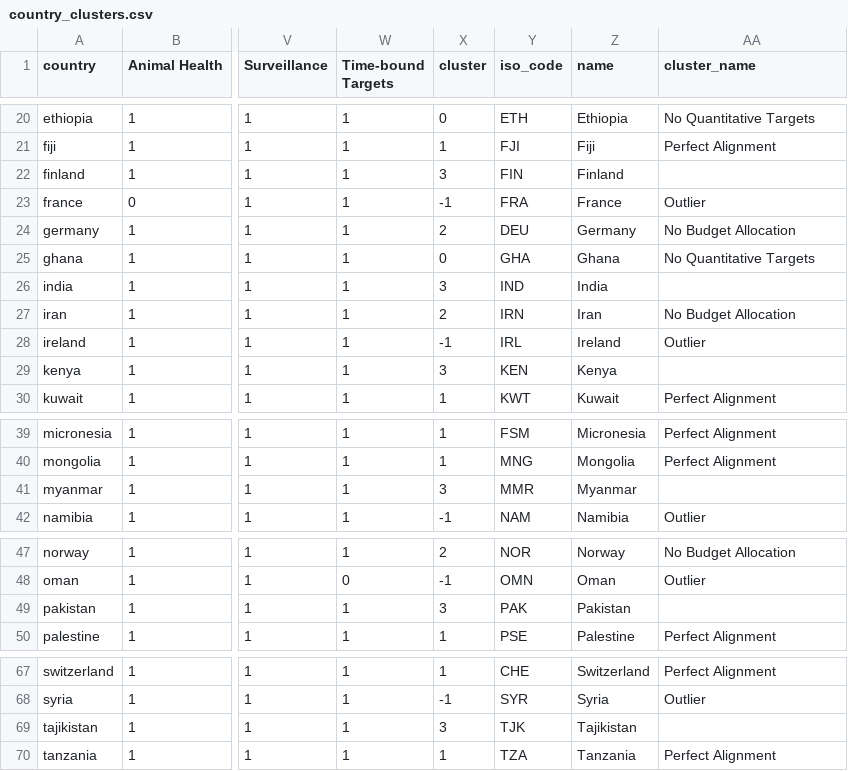
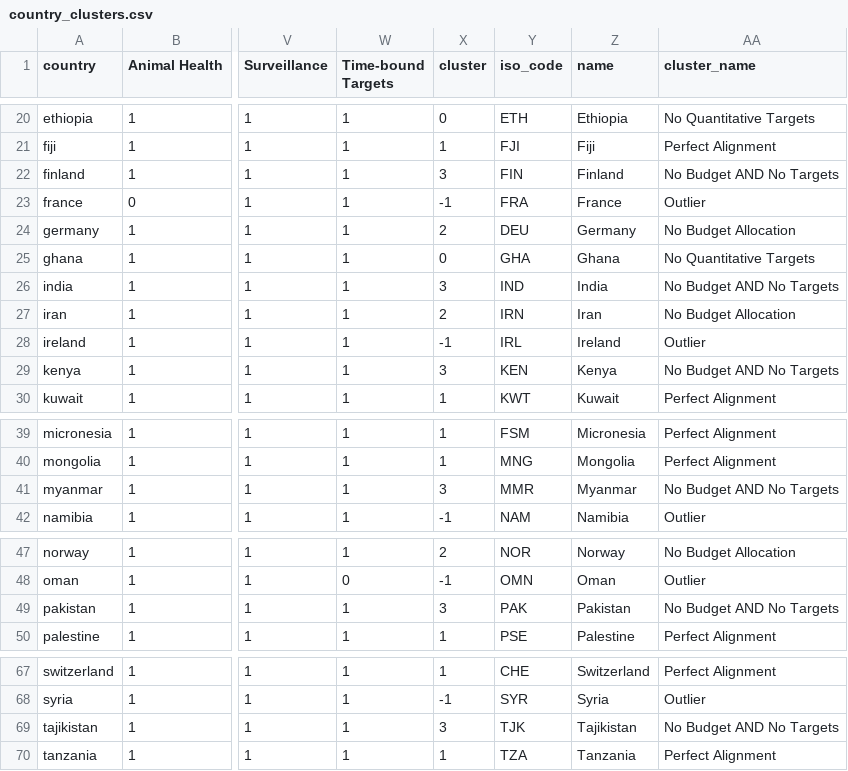
Before and after one commit to gmelmed/UKHSA-Capstone, a CSV file: data/7-data-for-viz/country_clusters.csv, drawn as a sheet; only a part is shown, gaps mark what is left out; the diff names each change by its address in the sheet, - before the commit and + after, or states it on an @@ line.

Commit message:
cluster 3

```diff
--- a/data/7-data-for-viz/country_clusters.csv
+++ b/data/7-data-for-viz/country_clusters.csv
-AA22 (cluster_name): (empty)
+AA22 (cluster_name): No Budget AND No Targets
-AA26 (cluster_name): (empty)
+AA26 (cluster_name): No Budget AND No Targets
-AA29 (cluster_name): (empty)
+AA29 (cluster_name): No Budget AND No Targets
-AA41 (cluster_name): (empty)
+AA41 (cluster_name): No Budget AND No Targets
-AA49 (cluster_name): (empty)
+AA49 (cluster_name): No Budget AND No Targets
-AA69 (cluster_name): (empty)
+AA69 (cluster_name): No Budget AND No Targets
```
